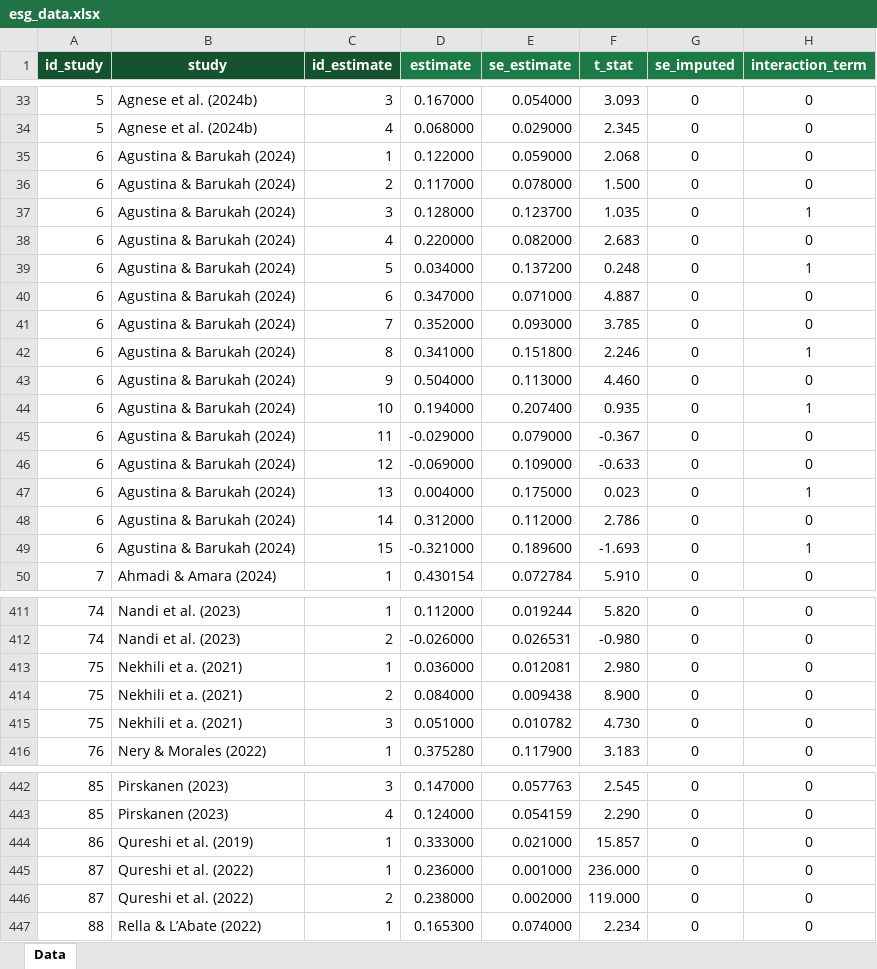
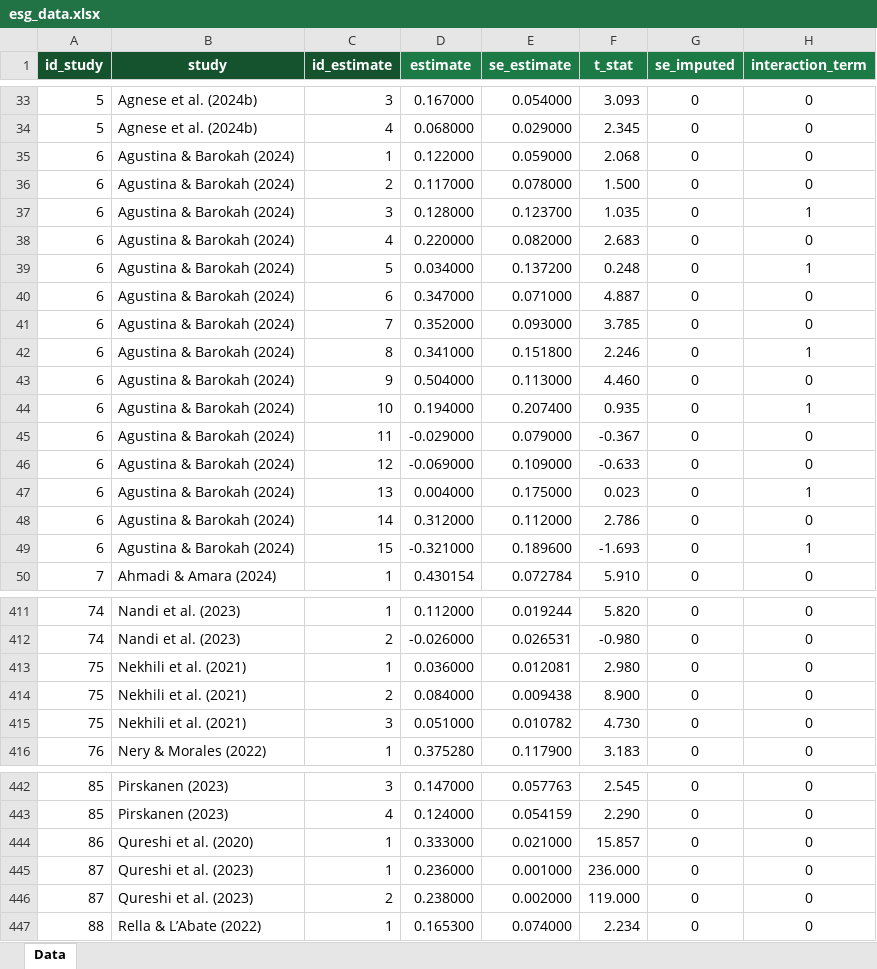
Before and after one commit to tjhavranek/meta-analysis.cz, an Excel workbook: esg/esg_data.xlsx, sheet Data, drawn as a sheet; only a part is shown, gaps mark what is left out; values as stored, in another font and other column widths than the file's, no borders; the diff covers the shown part only; the diff names each change by its address in the sheet, - before the commit and + after, or states it on an @@ line.

```diff
--- a/esg/esg_data.xlsx (sheet Data)
+++ b/esg/esg_data.xlsx (sheet Data)
-B35:B49 (study): Agustina & Barukah (2024)
+B35:B49 (study): Agustina & Barokah (2024)
-B413:B415 (study): Nekhili et a. (2021)
+B413:B415 (study): Nekhili et al. (2021)
-B444 (study): Qureshi et al. (2019)
+B444 (study): Qureshi et al. (2020)
-B445:B446 (study): Qureshi et al. (2022)
+B445:B446 (study): Qureshi et al. (2023)
```
Also changed, not shown: 18 edited cells elsewhere in this sheet, 20 other files.
